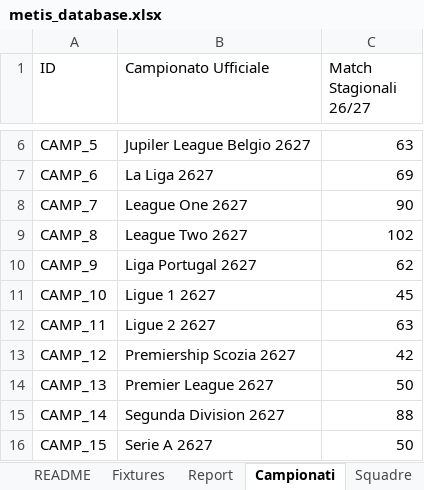
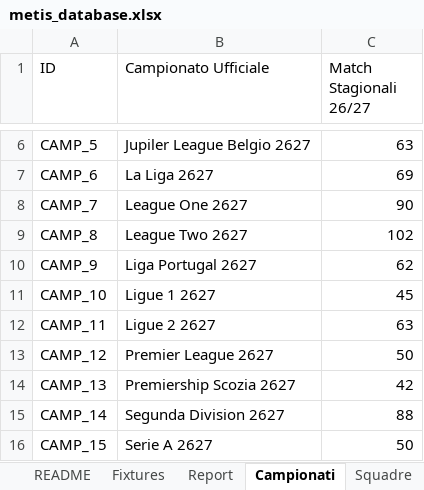
Before and after one commit to StanMan2008/metis-engine, an Excel workbook: data/metis_database.xlsx, sheet Campionati, drawn as a sheet; only a part is shown, gaps mark what is left out; values as stored, in another font and other column widths than the file's, no borders; the diff names each change by its address in the sheet, - before the commit and + after, or states it on an @@ line.

```diff
--- a/data/metis_database.xlsx (sheet Campionati)
+++ b/data/metis_database.xlsx (sheet Campionati)
-B13 (Campionato Ufficiale): Premiership Scozia 2627
+B13 (Campionato Ufficiale): Premier League 2627
-C13 (Match Stagionali 26/27): 42
+C13 (Match Stagionali 26/27): 50
-B14 (Campionato Ufficiale): Premier League 2627
+B14 (Campionato Ufficiale): Premiership Scozia 2627
-C14 (Match Stagionali 26/27): 50
+C14 (Match Stagionali 26/27): 42
```
Also changed, not shown: sheet H2H, sheet Squadre, sheet Classifiche, sheet StatisticheSquadra, sheet Fixtures, sheet Report, 1 more sheet.
